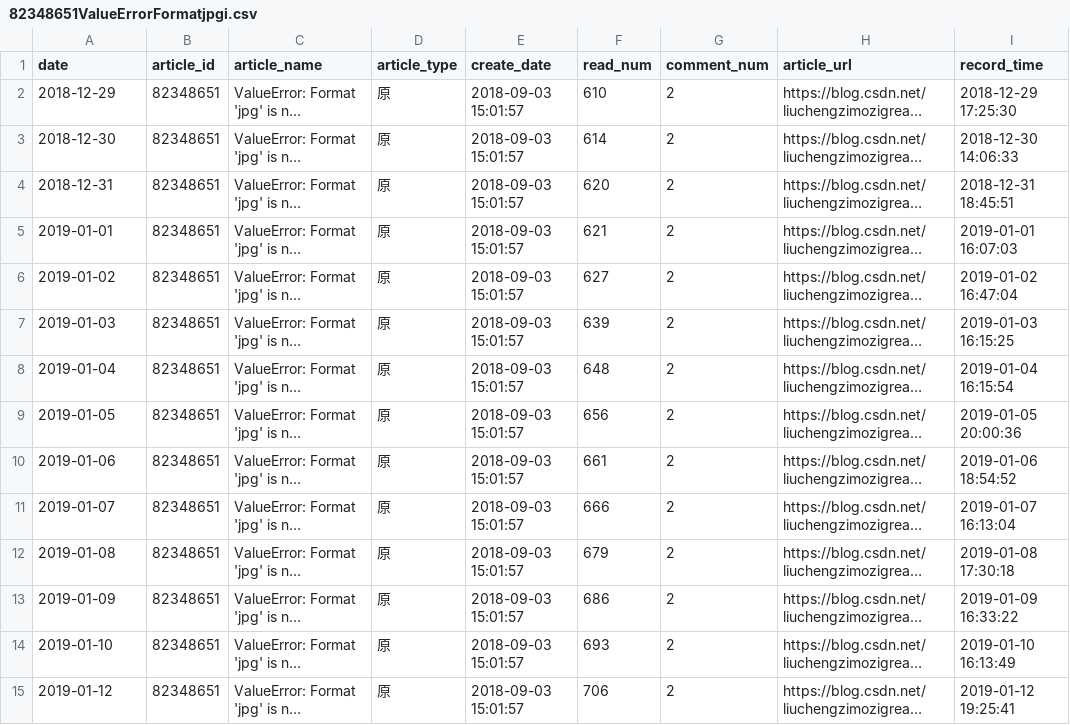
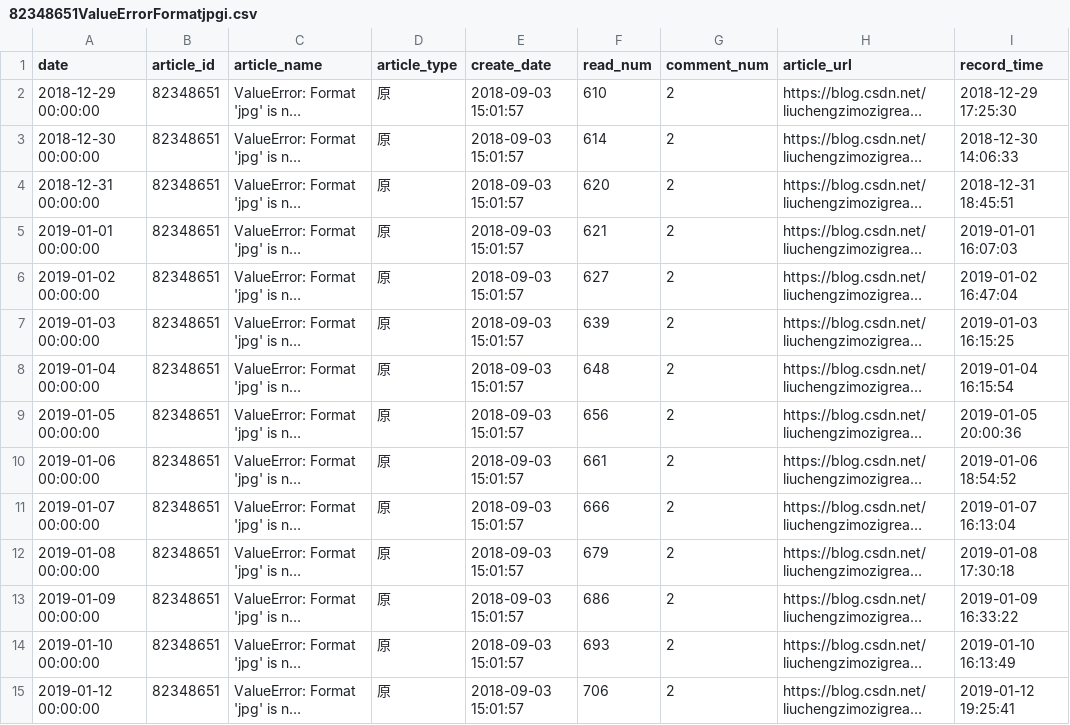
Before and after one commit to liuchengzimozigreat/learining_scraping, a CSV file: my_blog_info/82348651ValueErrorFormatjpgi.csv, drawn as a sheet; only a part is shown; long unchanged cells end in …; the diff covers the shown part only; the diff names each change by its address in the sheet, - before the commit and + after, or states it on an @@ line.

```diff
--- a/my_blog_info/82348651ValueErrorFormatjpgi.csv
+++ b/my_blog_info/82348651ValueErrorFormatjpgi.csv
-A2 (date): 2018-12-29
+A2 (date): 2018-12-29 00:00:00
-A3 (date): 2018-12-30
+A3 (date): 2018-12-30 00:00:00
-A4 (date): 2018-12-31
+A4 (date): 2018-12-31 00:00:00
-A5 (date): 2019-01-01
+A5 (date): 2019-01-01 00:00:00
-A6 (date): 2019-01-02
+A6 (date): 2019-01-02 00:00:00
-A7 (date): 2019-01-03
+A7 (date): 2019-01-03 00:00:00
-A8 (date): 2019-01-04
+A8 (date): 2019-01-04 00:00:00
-A9 (date): 2019-01-05
+A9 (date): 2019-01-05 00:00:00
-A10 (date): 2019-01-06
+A10 (date): 2019-01-06 00:00:00
-A11 (date): 2019-01-07
+A11 (date): 2019-01-07 00:00:00
-A12 (date): 2019-01-08
+A12 (date): 2019-01-08 00:00:00
-A13 (date): 2019-01-09
+A13 (date): 2019-01-09 00:00:00
-A14 (date): 2019-01-10
+A14 (date): 2019-01-10 00:00:00
-A15 (date): 2019-01-12
+A15 (date): 2019-01-12 00:00:00
```
Also changed, not shown: 1 added row and 15 edited cells elsewhere in this file, my_blog_info/81360098pandaspython大csv文件读部.csv, my_blog_info/82349689python画大量子图报错.csv, 42 other files.
